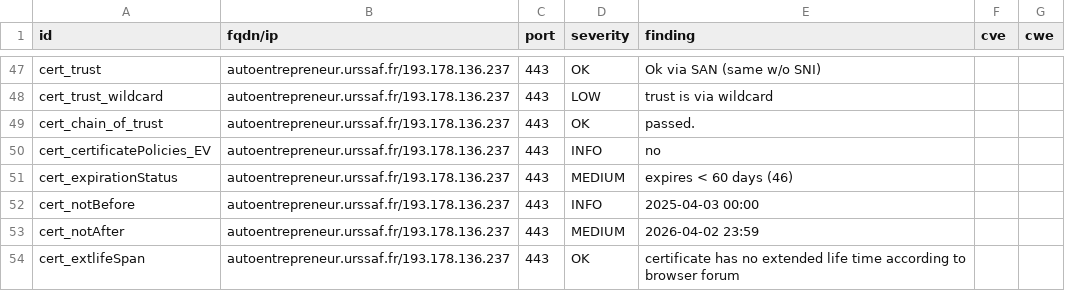
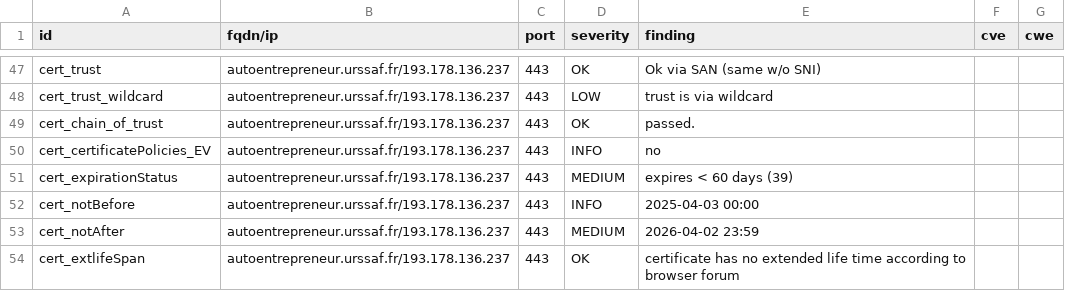
Before and after one commit to damez-denis/dashlord-ucn, a CSV file: results/aHR0cHM6Ly9hdXRvZW50cmVwcmVuZXVyLnVyc3NhZi5mci9zZXJ2aWNlcw==/testssl.csv, drawn as a sheet; only a part is shown, gaps mark what is left out; the diff covers the shown part only.

```diff
--- a/results/aHR0cHM6Ly9hdXRvZW50cmVwcmVuZXVyLnVyc3NhZi5mci9zZXJ2aWNlcw==/testssl.csv
+++ b/results/aHR0cHM6Ly9hdXRvZW50cmVwcmVuZXVyLnVyc3NhZi5mci9zZXJ2aWNlcw==/testssl.csv
@@ -50,3 +50,3 @@
 "cert_certificatePolicies_EV","autoentrepreneur.urssaf.fr/193.178.136.237","443","INFO","no","",""
-"cert_expirationStatus","autoentrepreneur.urssaf.fr/193.178.136.237","443","MEDIUM","expires < 60 days (46)","",""
+"cert_expirationStatus","autoentrepreneur.urssaf.fr/193.178.136.237","443","MEDIUM","expires < 60 days (39)","",""
 "cert_notBefore","autoentrepreneur.urssaf.fr/193.178.136.237","443","INFO","2025-04-03 00:00","",""
```
Also changed, not shown: 16 removed rows and 7 edited cells elsewhere in this file, 12 other files.
